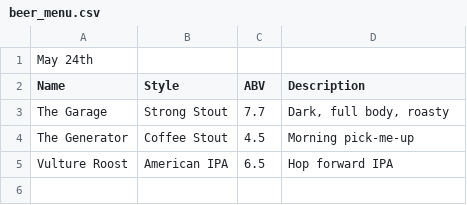
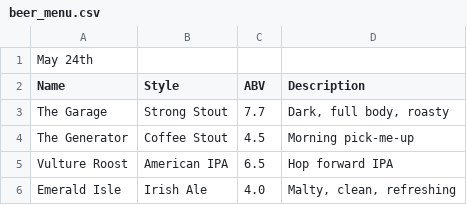
Before and after one commit to AllPilsnersRLagers/hugo_mvph, a CSV file: assets/beer_menus/beer_menu.csv, drawn as a sheet.

Commit message:
Add new beer 'Emerald Isle' to beer menu

```diff
--- a/assets/beer_menus/beer_menu.csv
+++ b/assets/beer_menus/beer_menu.csv
@@ -5 +5,2 @@
 "Vulture Roost","American IPA","6.5","Hop forward IPA"
+"Emerald Isle","Irish Ale","4.0","Malty, clean, refreshing"
```
